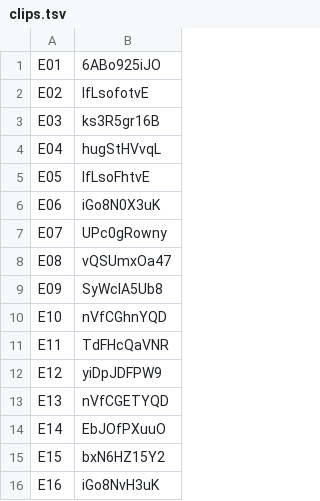
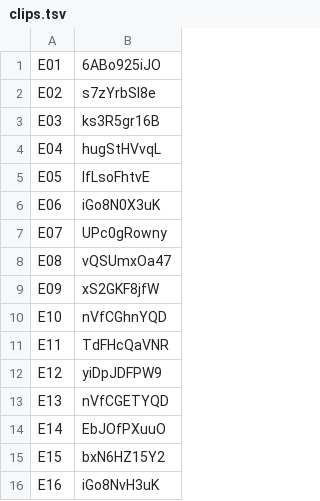
Before and after one commit to maxwer80/servicolsubsidio, a TSV file: dorado/build2/clips.tsv, drawn as a sheet; only a part is shown.

```diff
--- a/dorado/build2/clips.tsv
+++ b/dorado/build2/clips.tsv
@@ -1,3 +1,3 @@
 E01	6ABo925iJO
-E02	IfLsofotvE
+E02	s7zYrbSl8e
 E03	ks3R5gr16B
@@ -8,3 +8,3 @@ E07	UPc0gRowny
 E08	vQSUmxOa47
-E09	SyWclA5Ub8
+E09	xS2GKF8jfW
 E10	nVfCGhnYQD
```
Also changed, not shown: dorado/build2/imagenes.tsv, 1 other file.
